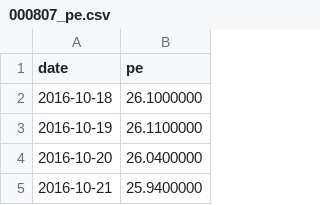
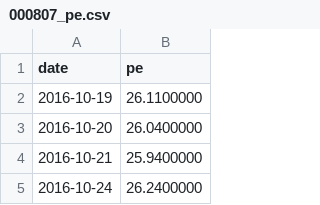
Before and after one commit to tang1273880952-dotcom/bond-timing, a CSV file: data/industry_cache/000807_pe.csv, drawn as a sheet; only a part is shown; the shorter side is filled out with more unchanged rows.

```diff
--- a/data/industry_cache/000807_pe.csv
+++ b/data/industry_cache/000807_pe.csv
@@ -1,3 +1,2 @@
 date,pe
-2016-10-18,26.1000000
 2016-10-19,26.1100000
```
Also changed, not shown: data/industry_cache/399971_pe.csv, data/industry_cache/399989_pe.csv, 3 other files.
